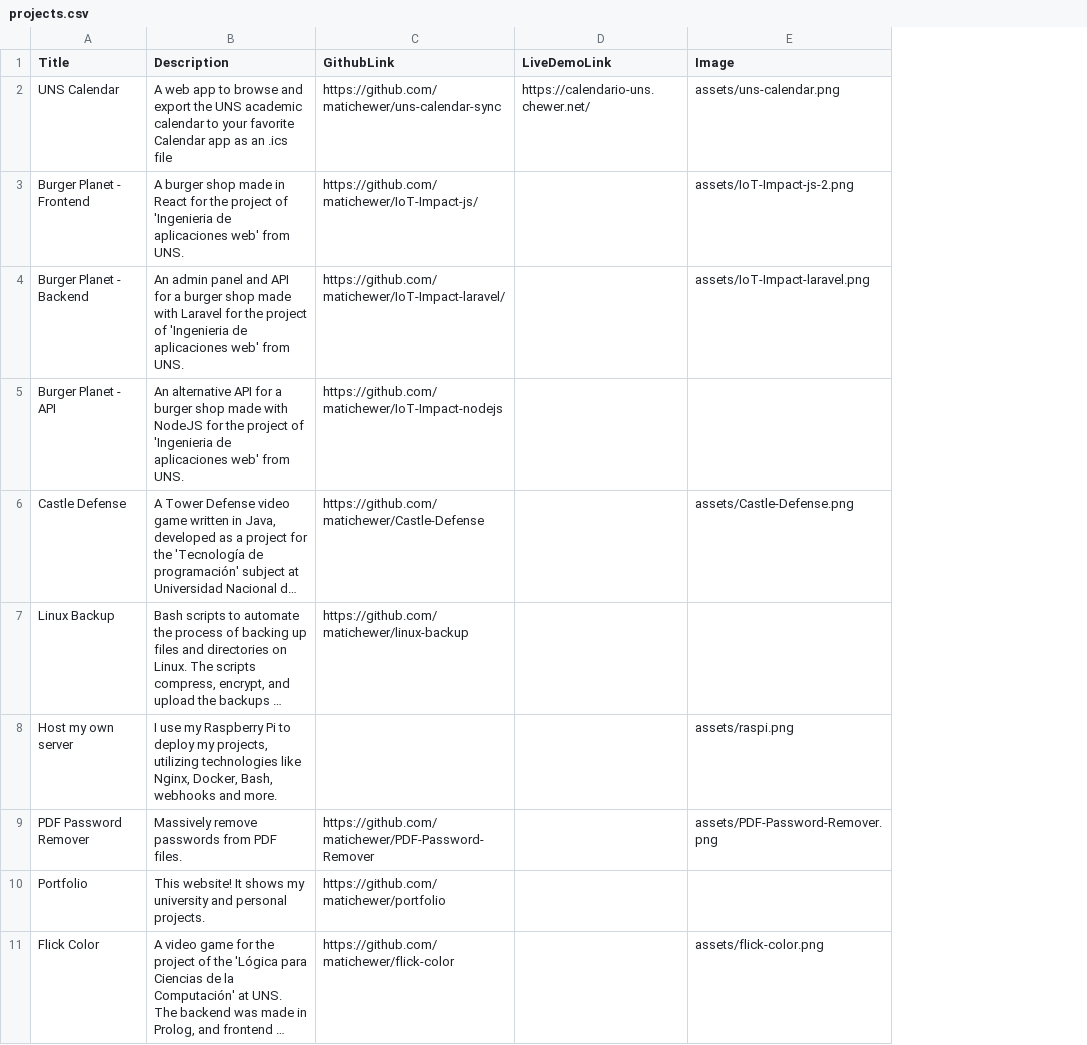
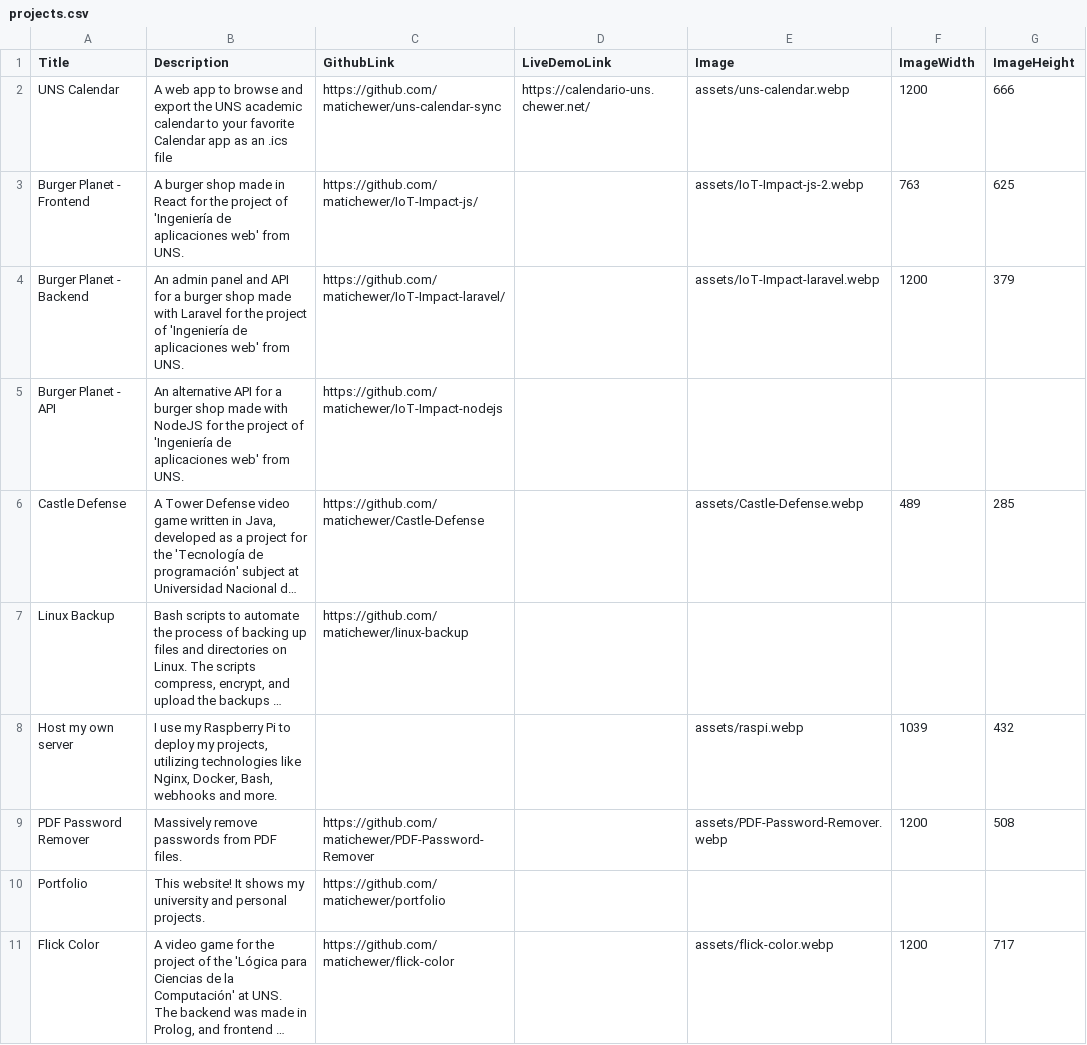
Before and after one commit to matichewer/portfolio, a CSV file: projects.csv, drawn as a sheet; only a part is shown; long unchanged cells end in …; the diff covers the shown part only; the diff names each change by its address in the sheet, - before the commit and + after, or states it on an @@ line.

```diff
--- a/projects.csv
+++ b/projects.csv
+column F (ImageWidth), rows 2-11: 1200 | 763 | 1200 |  | 489 |  | 1039 | 1200 |  | 1200
+column G (ImageHeight), rows 2-11: 666 | 625 | 379 |  | 285 |  | 432 | 508 |  | 717
-E2 (Image): assets/uns-calendar.png
+E2 (Image): assets/uns-calendar.webp
-B3 (Description): …project of 'Ingenieria de aplicaciones…
+B3 (Description): …project of 'Ingeniería de aplicaciones…
-E3 (Image): assets/IoT-Impact-js-2.png
+E3 (Image): assets/IoT-Impact-js-2.webp
-B4 (Description): …project of 'Ingenieria de aplicaciones…
+B4 (Description): …project of 'Ingeniería de aplicaciones…
-E4 (Image): assets/IoT-Impact-laravel.png
+E4 (Image): assets/IoT-Impact-laravel.webp
-B5 (Description): …project of 'Ingenieria de aplicaciones…
+B5 (Description): …project of 'Ingeniería de aplicaciones…
-E6 (Image): assets/Castle-Defense.png
+E6 (Image): assets/Castle-Defense.webp
-E8 (Image): assets/raspi.png
+E8 (Image): assets/raspi.webp
-E9 (Image): assets/PDF-Password-Remover.png
+E9 (Image): assets/PDF-Password-Remover.webp
-E11 (Image): assets/flick-color.png
+E11 (Image): assets/flick-color.webp
```
Also changed, not shown: 9 edited cells elsewhere in this file, 49 other files.
